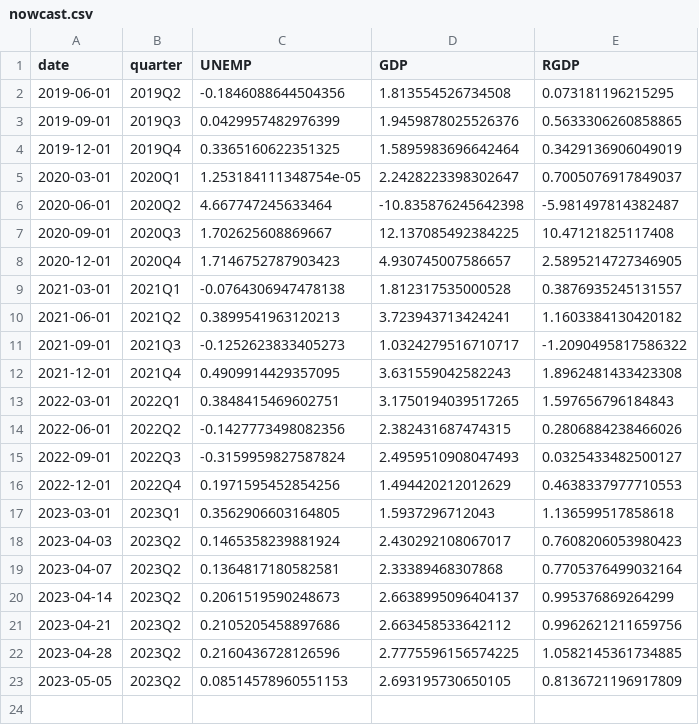
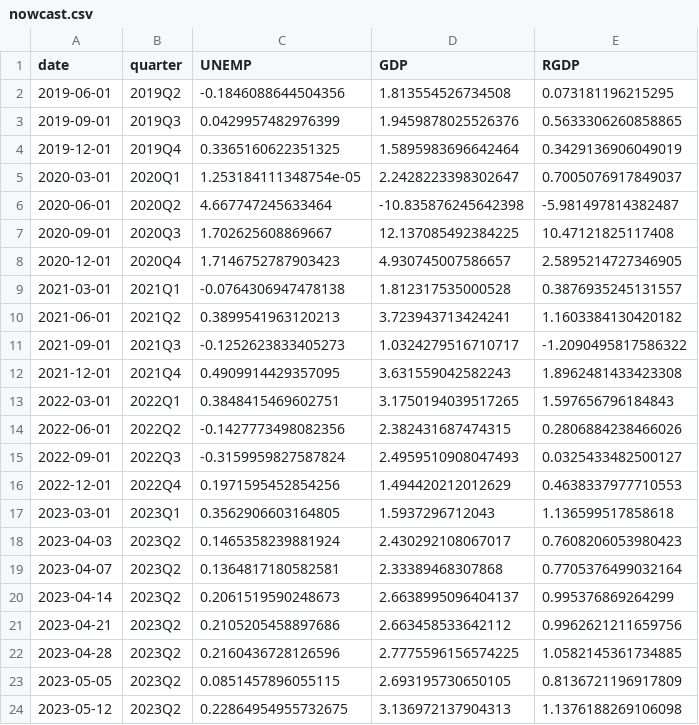
Before and after one commit to Stellenbosch-Econometrics/SA-Nowcast, a CSV file: nowcast/nowcast.csv, drawn as a sheet.

Commit message:
Manually adding nowcast.

```diff
--- a/nowcast/nowcast.csv
+++ b/nowcast/nowcast.csv
@@ -22,2 +22,3 @@ date,quarter,UNEMP,GDP,RGDP
 2023-04-28,2023Q2,0.2160436728126596,2.7775596156574225,1.0582145361734885
-2023-05-05,2023Q2,0.08514578960551153,2.693195730650105,0.8136721196917809
+2023-05-05,2023Q2,0.0851457896055115,2.693195730650105,0.8136721196917809
+2023-05-12,2023Q2,0.22864954955732675,3.136972137904313,1.1376188269106098
```
Also changed, not shown: 1 other file.
